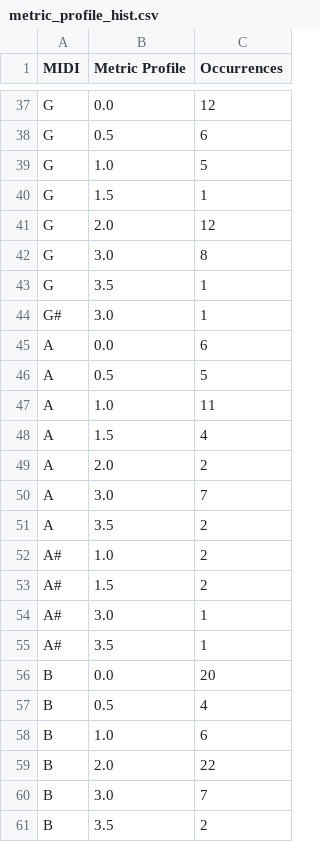
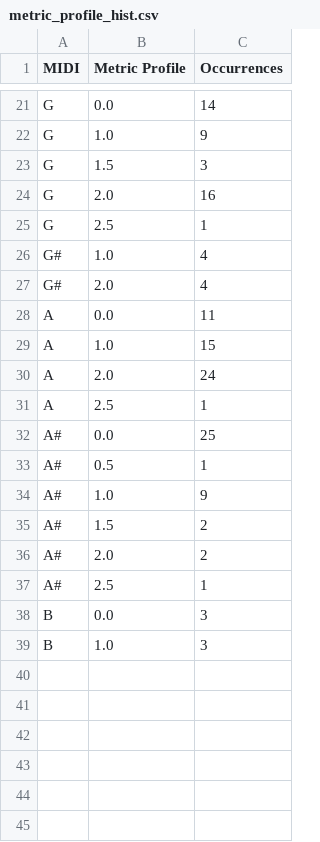
Before and after one commit to Christon-Ragavan/CAMAT, a CSV file: music_xml_parser/data/exports/metric_profile_hist.csv, drawn as a sheet; only a part is shown, gaps mark what is left out; removed rows and columns are numbered as before the commit, all else as after; the diff covers the shown part only; the diff names each change by its address in the sheet, - before the commit and + after, or states it on an @@ line.

```diff
--- a/music_xml_parser/data/exports/metric_profile_hist.csv
+++ b/music_xml_parser/data/exports/metric_profile_hist.csv
-C21 (Occurrences): 12
+C21 (Occurrences): 14
-row 38: G | 0.5 | 6
-C22 (Occurrences): 5
+C22 (Occurrences): 9
-C23 (Occurrences): 1
+C23 (Occurrences): 3
-C24 (Occurrences): 12
+C24 (Occurrences): 16
-row 42: G | 3.0 | 8
-B25 (Metric Profile): 3.5
+B25 (Metric Profile): 2.5
-B26 (Metric Profile): 3.0
+B26 (Metric Profile): 1.0
-C26 (Occurrences): 1
+C26 (Occurrences): 4
+row 27: G# | 2.0 | 4
-C28 (Occurrences): 6
+C28 (Occurrences): 11
-row 46: A | 0.5 | 5
-C29 (Occurrences): 11
+C29 (Occurrences): 15
-row 48: A | 1.5 | 4
-C30 (Occurrences): 2
+C30 (Occurrences): 24
-B31 (Metric Profile): 3.0
+B31 (Metric Profile): 2.5
-C31 (Occurrences): 7
+C31 (Occurrences): 1
-row 51: A | 3.5 | 2
+row 32: A# | 0.0 | 25
+row 33: A# | 0.5 | 1
-C34 (Occurrences): 2
+C34 (Occurrences): 9
-B36 (Metric Profile): 3.0
+B36 (Metric Profile): 2.0
-C36 (Occurrences): 1
+C36 (Occurrences): 2
-B37 (Metric Profile): 3.5
+B37 (Metric Profile): 2.5
-C38 (Occurrences): 20
+C38 (Occurrences): 3
-row 57: B | 0.5 | 4
-C39 (Occurrences): 6
+C39 (Occurrences): 3
-row 59: B | 2.0 | 22
-row 60: B | 3.0 | 7
-row 61: B | 3.5 | 2
```
Also changed, not shown: 3 added rows, 19 removed rows and 15 edited cells elsewhere in this file, music_xml_parser/data/exports/QuaterLength.csv, music_xml_parser/data/exports/pitch_histogram.csv, 14 other files.
